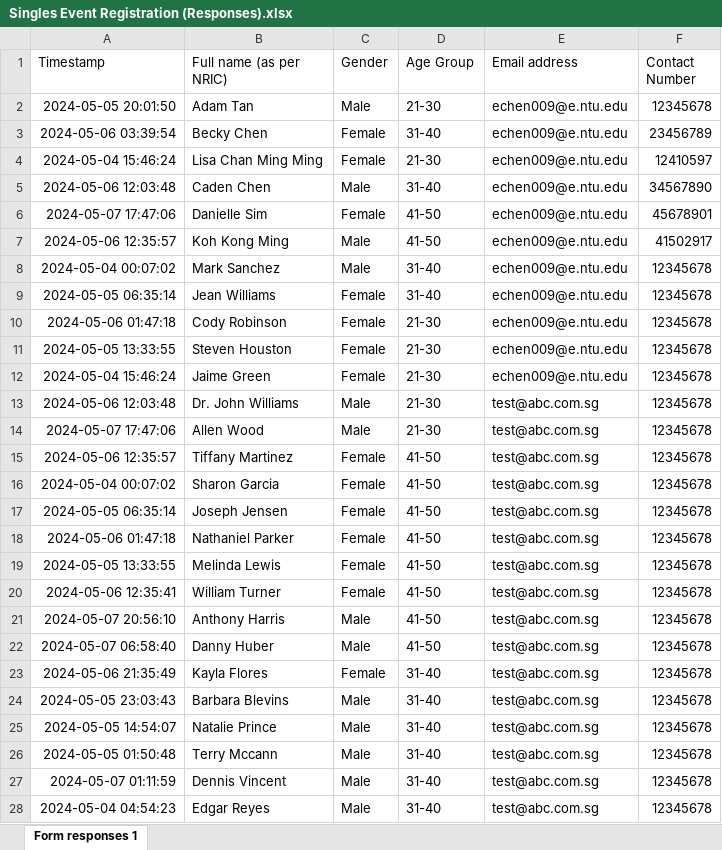
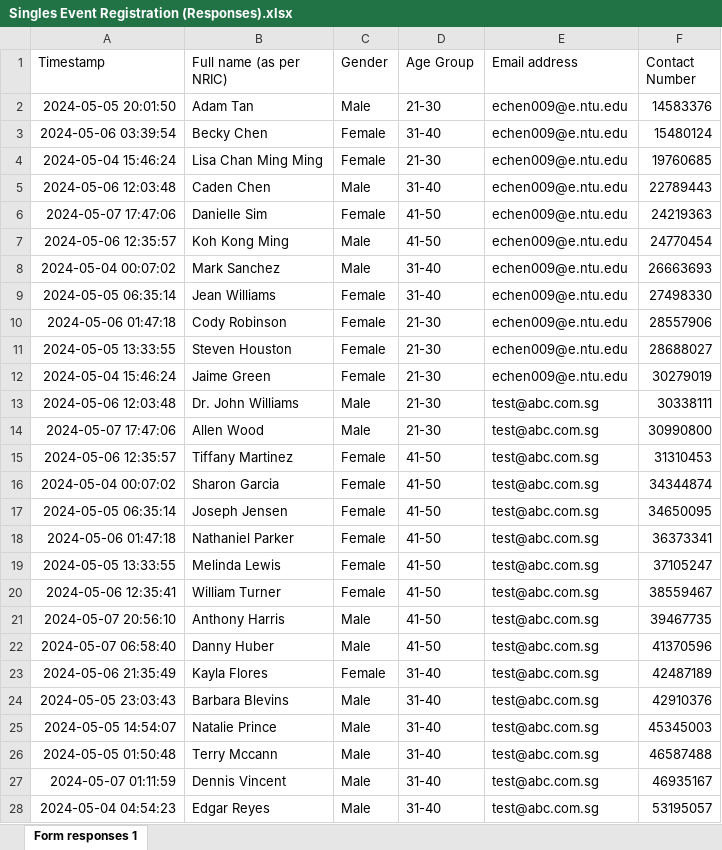
Before and after one commit to WCHIENG002/team5_RPAproject, an Excel workbook: Singles Event Registration (Responses).xlsx, sheet Form responses 1, drawn as a sheet; only a part is shown; values as stored, in another font and other column widths than the file's, no borders; the diff covers the shown part only; the diff names each change by its address in the sheet, - before the commit and + after, or states it on an @@ line.

```diff
--- a/Singles Event Registration (Responses).xlsx (sheet Form responses 1)
+++ b/Singles Event Registration (Responses).xlsx (sheet Form responses 1)
-F2 (Contact Number): 12345678
+F2 (Contact Number): 14583376
-F3 (Contact Number): 23456789
+F3 (Contact Number): 15480124
-F4 (Contact Number): 12410597
+F4 (Contact Number): 19760685
-F5 (Contact Number): 34567890
+F5 (Contact Number): 22789443
-F6 (Contact Number): 45678901
+F6 (Contact Number): 24219363
-F7 (Contact Number): 41502917
+F7 (Contact Number): 24770454
-F8 (Contact Number): 12345678
+F8 (Contact Number): 26663693
-F9 (Contact Number): 12345678
+F9 (Contact Number): 27498330
-F10 (Contact Number): 12345678
+F10 (Contact Number): 28557906
-F11 (Contact Number): 12345678
+F11 (Contact Number): 28688027
-F12 (Contact Number): 12345678
+F12 (Contact Number): 30279019
-F13 (Contact Number): 12345678
+F13 (Contact Number): 30338111
-F14 (Contact Number): 12345678
+F14 (Contact Number): 30990800
-F15 (Contact Number): 12345678
+F15 (Contact Number): 31310453
-F16 (Contact Number): 12345678
+F16 (Contact Number): 34344874
-F17 (Contact Number): 12345678
+F17 (Contact Number): 34650095
-F18 (Contact Number): 12345678
+F18 (Contact Number): 36373341
-F19 (Contact Number): 12345678
+F19 (Contact Number): 37105247
-F20 (Contact Number): 12345678
+F20 (Contact Number): 38559467
-F21 (Contact Number): 12345678
+F21 (Contact Number): 39467735
-F22 (Contact Number): 12345678
+F22 (Contact Number): 41370596
-F23 (Contact Number): 12345678
+F23 (Contact Number): 42487189
-F24 (Contact Number): 12345678
+F24 (Contact Number): 42910376
-F25 (Contact Number): 12345678
+F25 (Contact Number): 45345003
-F26 (Contact Number): 12345678
+F26 (Contact Number): 46587488
-F27 (Contact Number): 12345678
+F27 (Contact Number): 46935167
-F28 (Contact Number): 12345678
+F28 (Contact Number): 53195057
```
Also changed, not shown: 29 edited cells elsewhere in this sheet, 2 other files.
